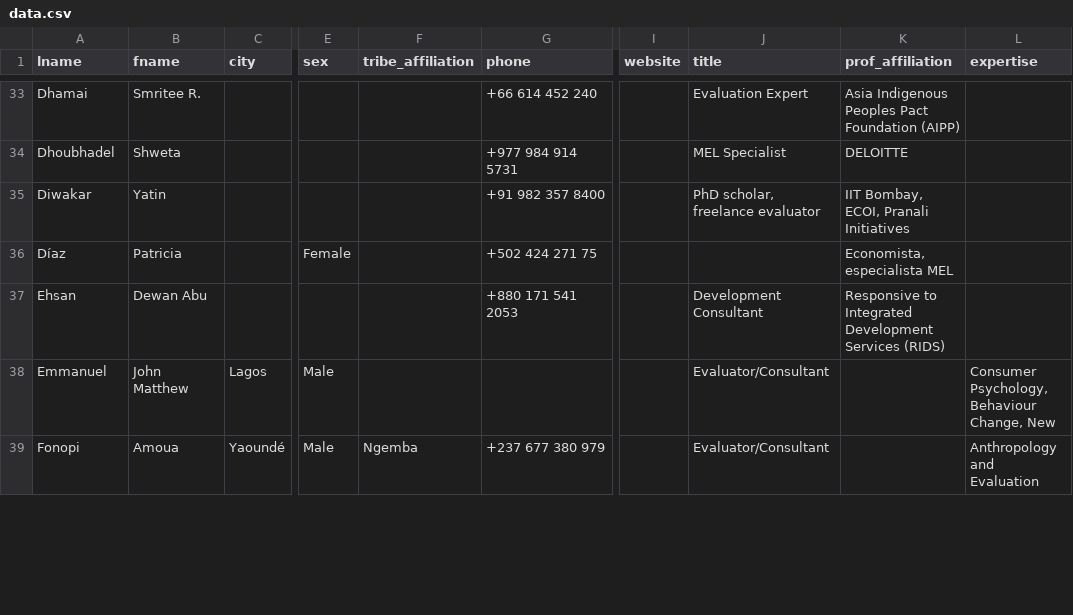
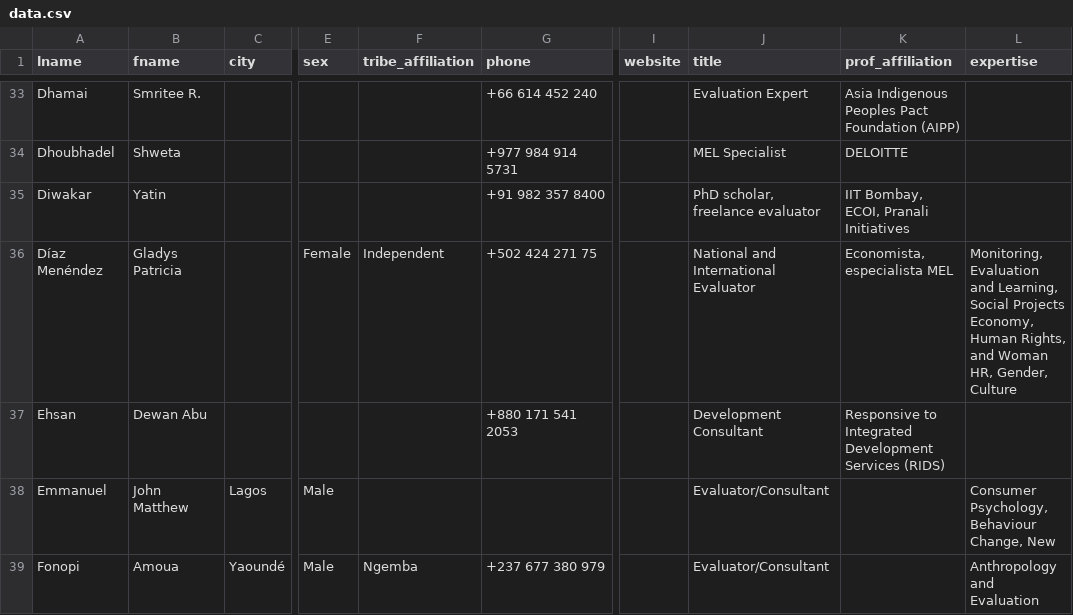
Before and after one commit to tkcram/evalindigenous, a CSV file: public/data.csv, drawn as a sheet; only a part is shown, gaps mark what is left out; the diff names each change by its address in the sheet, - before the commit and + after, or states it on an @@ line.

Commit message:
Update data.csv

```diff
--- a/public/data.csv
+++ b/public/data.csv
-A36 (lname): Díaz
+A36 (lname): Díaz Menéndez
-B36 (fname): Patricia
+B36 (fname): Gladys Patricia
-F36 (tribe_affiliation): (empty)
+F36 (tribe_affiliation): Independent
-J36 (title): (empty)
+J36 (title): National and International Evaluator
-L36 (expertise): (empty)
+L36 (expertise): Monitoring, Evaluation and Learning, Social Projects Economy, Human Rights, and Woman HR, Gender, Culture
```
